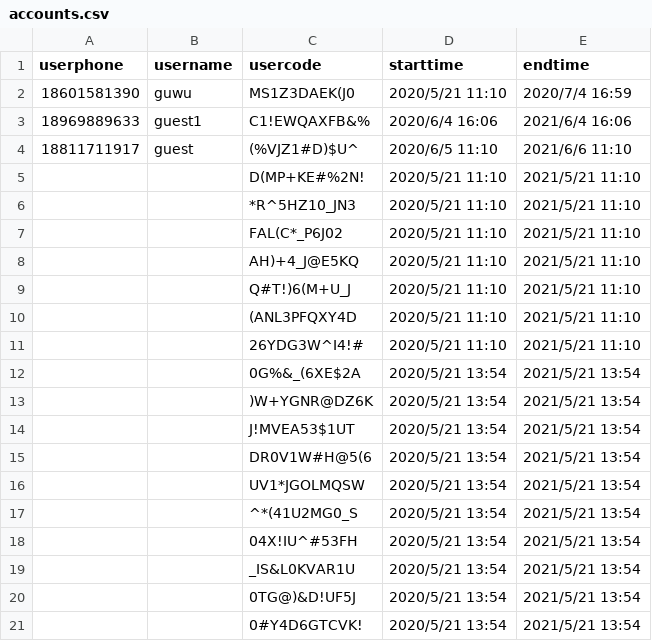
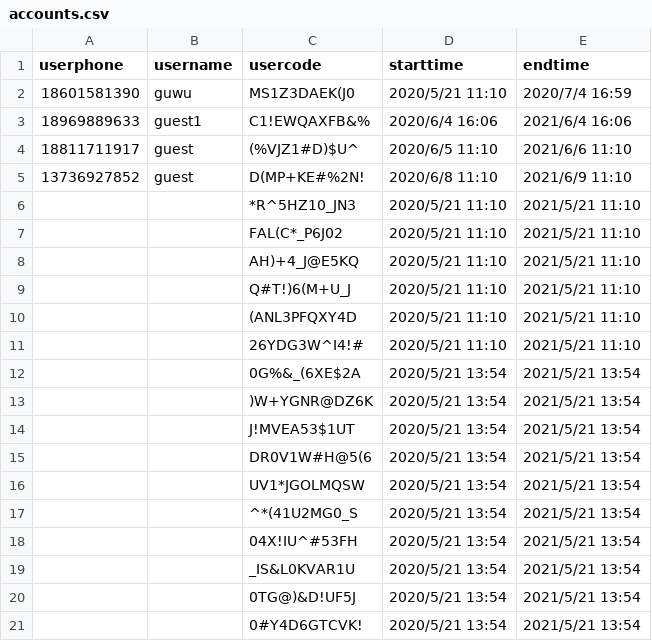
Before and after one commit to rajna/toeflexam, a CSV file: toeflzhanghao/accounts.csv, drawn as a sheet.

```diff
--- a/toeflzhanghao/accounts.csv
+++ b/toeflzhanghao/accounts.csv
@@ -4,3 +4,3 @@ userphone,username,usercode,starttime,endtime
 18811711917,guest,(%VJZ1#D)$U^,2020/6/5 11:10,2021/6/6 11:10
-,,D(MP+KE#%2N!,2020/5/21 11:10,2021/5/21 11:10
+13736927852,guest,D(MP+KE#%2N!,2020/6/8 11:10,2021/6/9 11:10
 ,,*R^5HZ10_JN3,2020/5/21 11:10,2021/5/21 11:10
```
Also changed, not shown: 3 other files.
